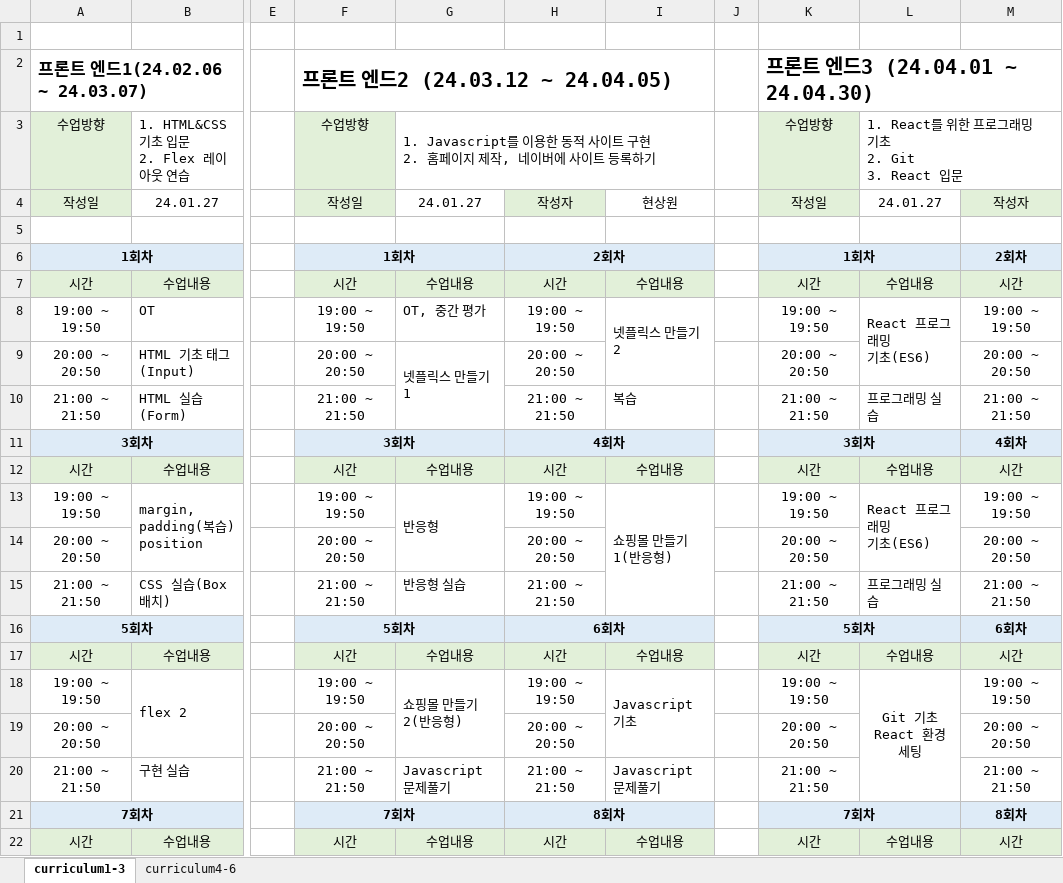
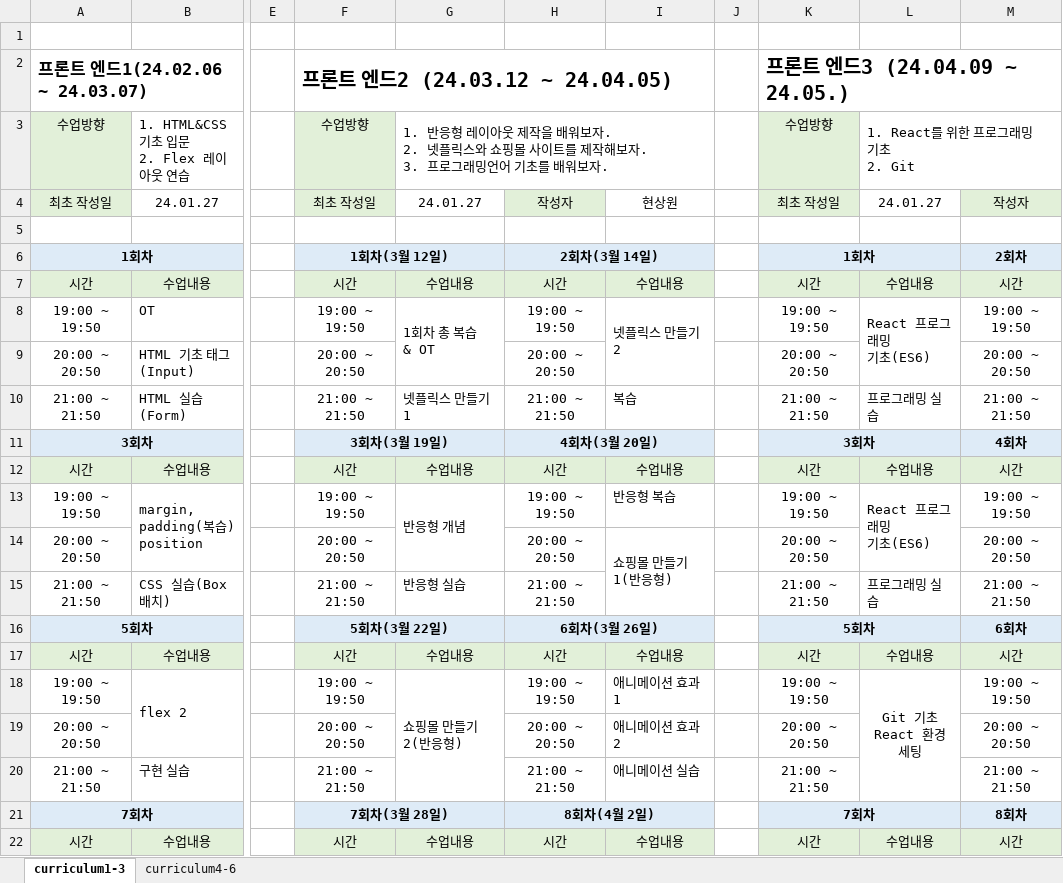
Before and after one commit to hyunsangwon/IT_KOREA_HTML, an Excel workbook: 강의계획표(프론트과정_평일)_현상원강사_0.1v.xlsx, sheet curriculum1-3, drawn as a sheet; only a part is shown, gaps mark what is left out; values as stored, in another font and other column widths than the file's, no borders; removed rows and columns are numbered as before the commit, all else as after; ↵ is a line break in a cell; the diff covers the shown part only; the diff names each change by its address in the sheet, - before the commit and + after, or states it on an @@ line.

```diff
--- a/강의계획표(프론트과정_평일)_현상원강사_0.1v.xlsx (sheet curriculum1-3)
+++ b/강의계획표(프론트과정_평일)_현상원강사_0.1v.xlsx (sheet curriculum1-3)
-K2: 프론트 엔드3 (24.04.01 ~ 24.04.30)
+K2: 프론트 엔드3 (24.04.09 ~ 24.05.)
-G3: 1. Javascript를 이용한 동적 사이트 구현 ↵ 2. 홈페이지 제작, 네이버에 사이트 등록하기
+G3: 1. 반응형 레이아웃 제작을 배워보자. ↵ 2. 넷플릭스와 쇼핑몰 사이트를 제작해보자. ↵ 3. 프로그래밍언어 기초를 배워보자.
-L3: 1. React를 위한 프로그래밍 기초 ↵ 2. Git ↵ 3. React 입문
+L3: 1. React를 위한 프로그래밍 기초 ↵ 2. Git
-A4: 작성일
+A4: 최초 작성일
-F4: 작성일
+F4: 최초 작성일
-K4: 작성일
+K4: 최초 작성일
-F6: 1회차
+F6: 1회차(3월 12일)
-H6: 2회차
+H6: 2회차(3월 14일)
-G8: OT, 중간 평가
+G8: 1회차 총 복습 & OT
+G8:G9 merged
-G9: 넷플릭스 만들기 1
+G9: (empty)
-G9:G10 merged
-G10: (empty)
+G10: 넷플릭스 만들기 1
-F11: 3회차
+F11: 3회차(3월 19일)
-H11: 4회차
+H11: 4회차(3월 20일)
-G13: 반응형
+G13: 반응형 개념
-I13: 쇼핑몰 만들기 1(반응형)
+I13: 반응형 복습
-I13:I15 merged
-I14: (empty)
+I14: 쇼핑몰 만들기 1(반응형)
+I14:I15 merged
-F16: 5회차
+F16: 5회차(3월 22일)
-H16: 6회차
+H16: 6회차(3월 26일)
-G18:G19 merged
+G18:G20 merged
-I18: Javascript 기초
+I18: 애니메이션 효과 1
-I18:I19 merged
-I19: (empty)
+I19: 애니메이션 효과 2
-G20: Javascript 문제풀기
+G20: (empty)
-I20: Javascript 문제풀기
+I20: 애니메이션 실습
-F21: 7회차
+F21: 7회차(3월 28일)
-H21: 8회차
+H21: 8회차(4월 2일)
```
Also changed, not shown: 3 added rows, 6 removed rows, 2 moved rows, 1 edited cell, cell formats and merged cells elsewhere in this sheet, 57 other files.
